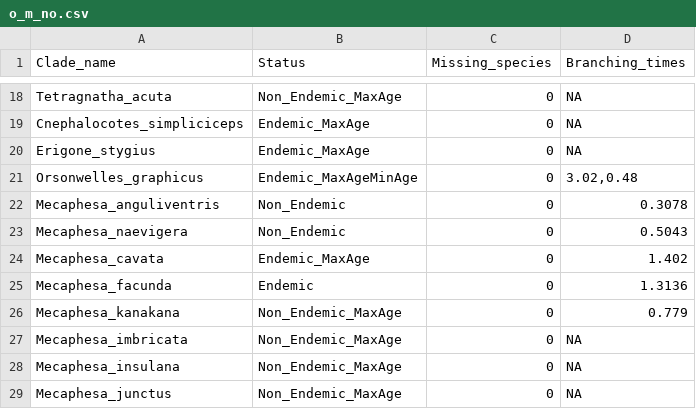
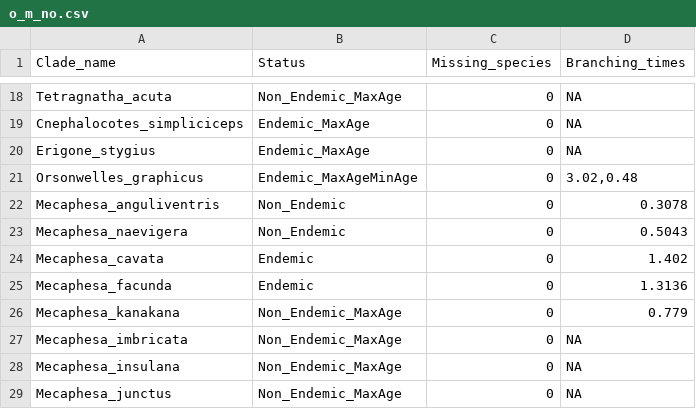
Before and after one commit to Neves-P/hawaiispiders, a CSV file: inst/extdata/o_m_no.csv, drawn as a sheet; only a part is shown, gaps mark what is left out.

Commit message:
Fix o_m_no

```diff
--- a/inst/extdata/o_m_no.csv
+++ b/inst/extdata/o_m_no.csv
@@ -23,3 +23,3 @@ Mecaphesa_anguliventris,Non_Endemic,0,0.3078
 Mecaphesa_naevigera,Non_Endemic,0,0.5043
-Mecaphesa_cavata,Endemic_MaxAge,0,1.402
+Mecaphesa_cavata,Endemic,0,1.402
 Mecaphesa_facunda,Endemic,0,1.3136
```
